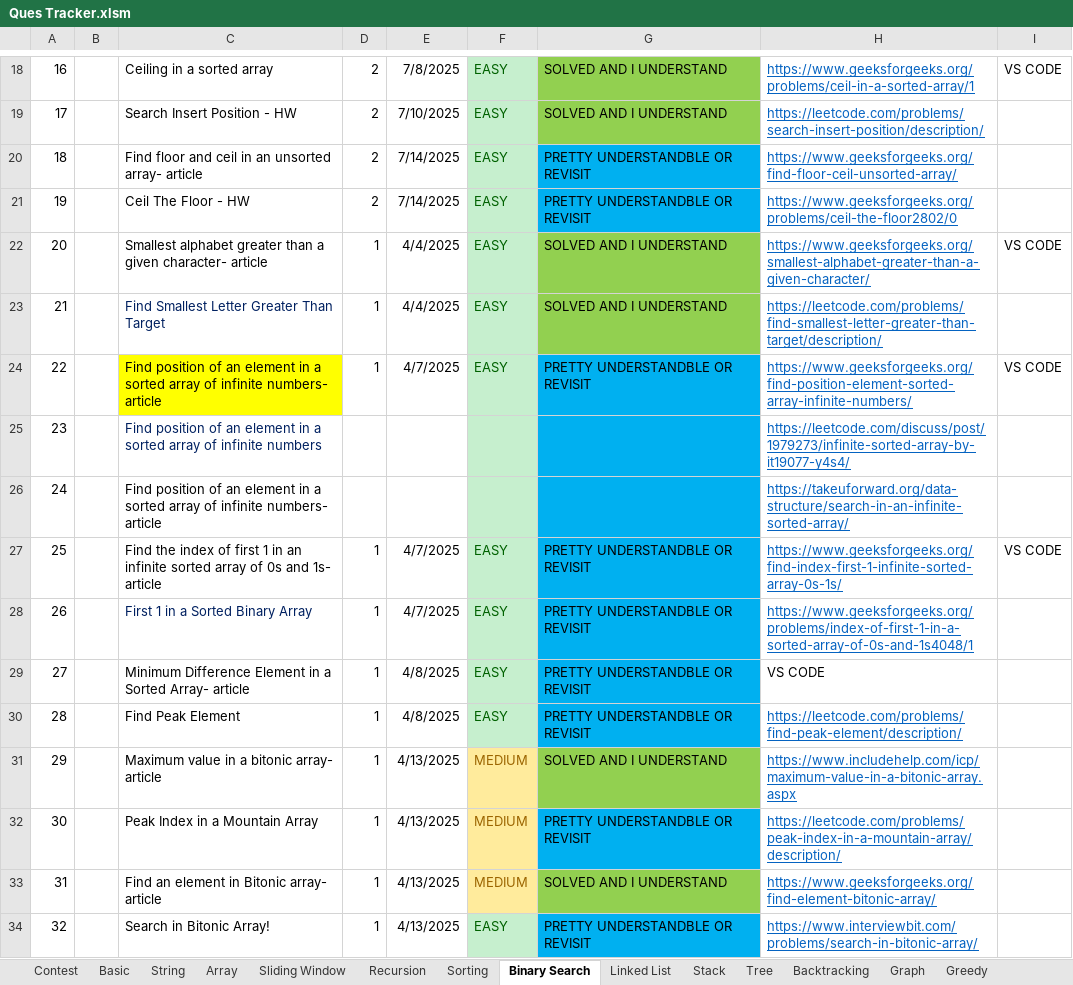
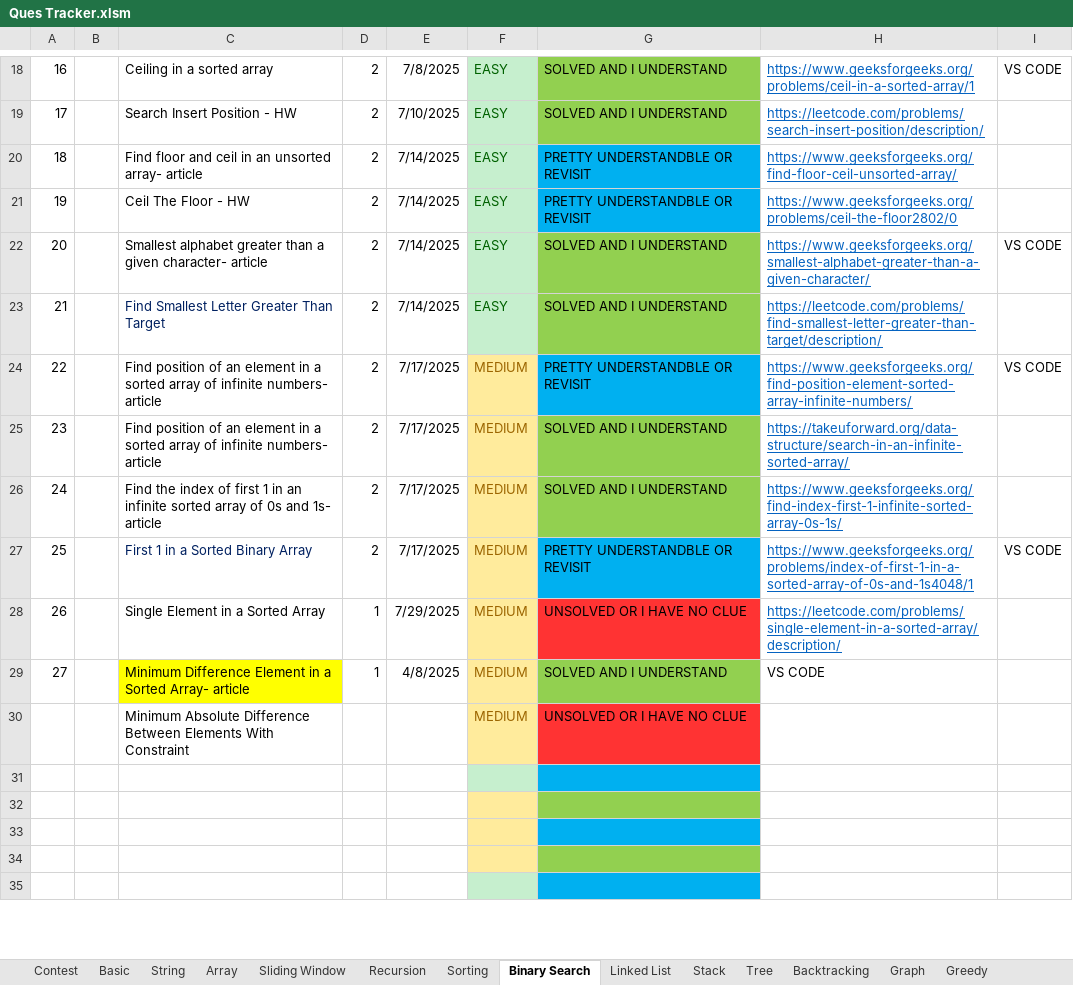
Before and after one commit to Janhavibabber/DSA, an Excel workbook: Ques Tracker.xlsm, sheet Binary Search, drawn as a sheet; only a part is shown, gaps mark what is left out; values as stored, in another font and other column widths than the file's, no borders; charts and pictures not drawn; removed rows and columns are numbered as before the commit, all else as after; the diff covers the shown part only; the diff names each change by its address in the sheet, - before the commit and + after, or states it on an @@ line.

```diff
--- a/Ques Tracker.xlsm (sheet Binary Search)
+++ b/Ques Tracker.xlsm (sheet Binary Search)
-D22:D24: 1
+D22:D24: 2
-E22:E23: 4/4/2025
+E22:E23: 7/14/2025
-C24 fill: #FFFF00
+C24 fill: none
-E24: 4/7/2025
+E24: 7/17/2025
-F24: EASY
+F24: MEDIUM
@@ F24 fill: #C6EFCE → #FFEB9C, text colour: #006100 → #9C6500 @@
-row 25: 23 |  | Find position of an element in a sorted array of infinite numbers |  |  |  |  | https://leetcode.com/discuss/post/1979273/infinite-sorted-array-by-it19077-y4s4/
-row 26: 24 |  | Find position of an element in a sorted array of infinite numbers- article |  |  |  |  | https://takeuforward.org/data-structure/search-in-an-infinite-sorted-array/
-row 27: 25 |  | Find the index of first 1 in an infinite sorted array of 0s and 1s- article | 1 | 4/7/2025 | EASY | PRETTY UNDERSTANDBLE OR REVISIT | https://www.geeksforgeeks.org/find-index-first-1-infinite-sorted-array-0s-1s/ | VS CODE
+row 25: 23 |  | Find position of an element in a sorted array of infinite numbers- article | 2 | 7/17/2025 | MEDIUM | SOLVED AND I UNDERSTAND | https://takeuforward.org/data-structure/search-in-an-infinite-sorted-array/
+row 26: 24 |  | Find the index of first 1 in an infinite sorted array of 0s and 1s- article | 2 | 7/17/2025 | MEDIUM | SOLVED AND I UNDERSTAND | https://www.geeksforgeeks.org/find-index-first-1-infinite-sorted-array-0s-1s/
@@ column A renumbered in row 27 @@
-D27: 1
+D27: 2
-E27: 4/7/2025
+E27: 7/17/2025
-F27: EASY
+F27: MEDIUM
@@ F27 fill: #C6EFCE → #FFEB9C, text colour: #006100 → #9C6500 @@
-I27: (empty)
+I27: VS CODE
+row 28: 26 |  | Single Element in a Sorted Array | 1 | 7/29/2025 | MEDIUM | UNSOLVED OR I HAVE NO CLUE | https://leetcode.com/problems/single-element-in-a-sorted-array/description/
-C29 fill: none
+C29 fill: #FFFF00
-F29: EASY
+F29: MEDIUM
@@ F29 fill: #C6EFCE → #FFEB9C, text colour: #006100 → #9C6500 @@
-G29: PRETTY UNDERSTANDBLE OR REVISIT
+G29: SOLVED AND I UNDERSTAND
-G29 fill: #00B0F0
+G29 fill: #92D050
+row 30:  |  | Minimum Absolute Difference Between Elements With Constraint |  |  | MEDIUM | UNSOLVED OR I HAVE NO CLUE
-row 31: 28 |  | Find Peak Element | 1 | 4/8/2025 | EASY | PRETTY UNDERSTANDBLE OR REVISIT | https://leetcode.com/problems/find-peak-element/description/
+row 31: (empty)
-row 32: 29 |  | Maximum value in a bitonic array- article | 1 | 4/13/2025 | MEDIUM | SOLVED AND I UNDERSTAND | https://www.includehelp.com/icp/maximum-value-in-a-bitonic-array.aspx
+row 32: (empty)
-row 33: 30 |  | Peak Index in a Mountain Array | 1 | 4/13/2025 | MEDIUM | PRETTY UNDERSTANDBLE OR REVISIT | https://leetcode.com/problems/peak-index-in-a-mountain-array/description/
+row 33: (empty)
-row 34: 31 |  | Find an element in Bitonic array- article | 1 | 4/13/2025 | MEDIUM | SOLVED AND I UNDERSTAND | https://www.geeksforgeeks.org/find-element-bitonic-array/
+row 34: (empty)
-row 35: 32 |  | Search in Bitonic Array! | 1 | 4/13/2025 | EASY | PRETTY UNDERSTANDBLE OR REVISIT | https://www.interviewbit.com/problems/search-in-bitonic-array/
+row 35: (empty)
```
Also changed, not shown: 48 edited cells elsewhere in this sheet, sheet Stack, sheet Backtracking, charts or pictures, 53 other files.
